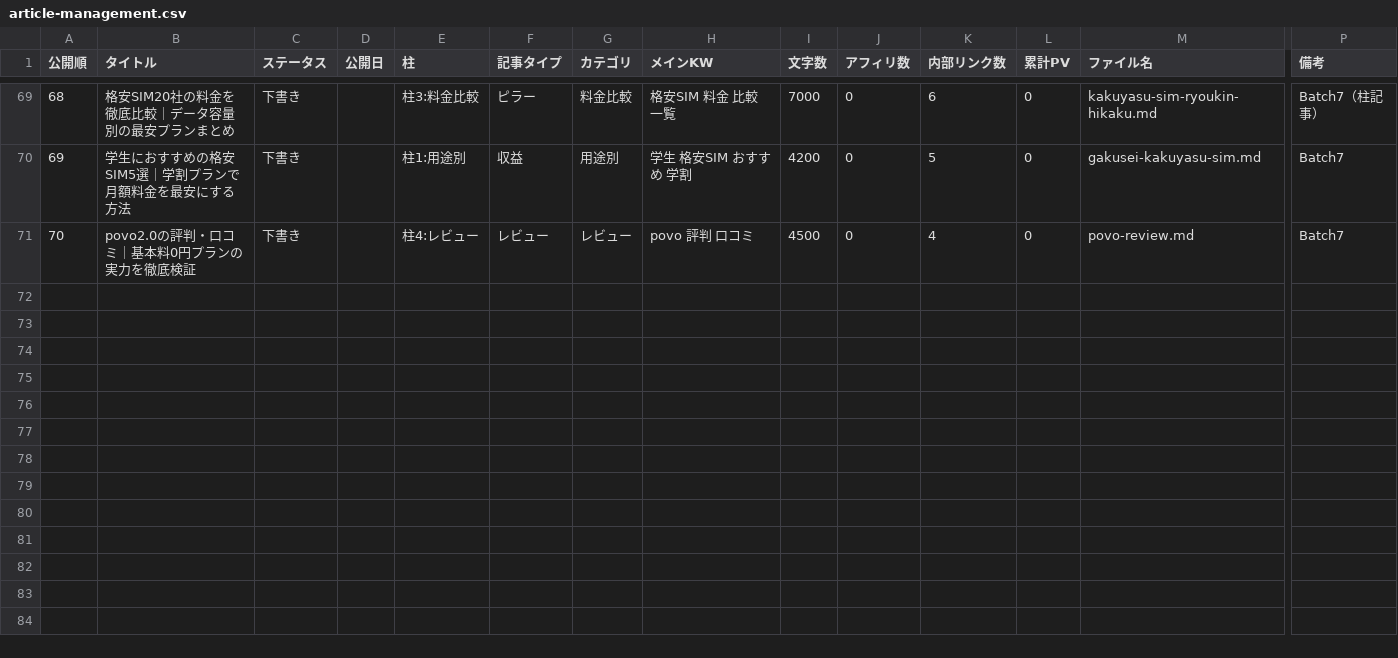
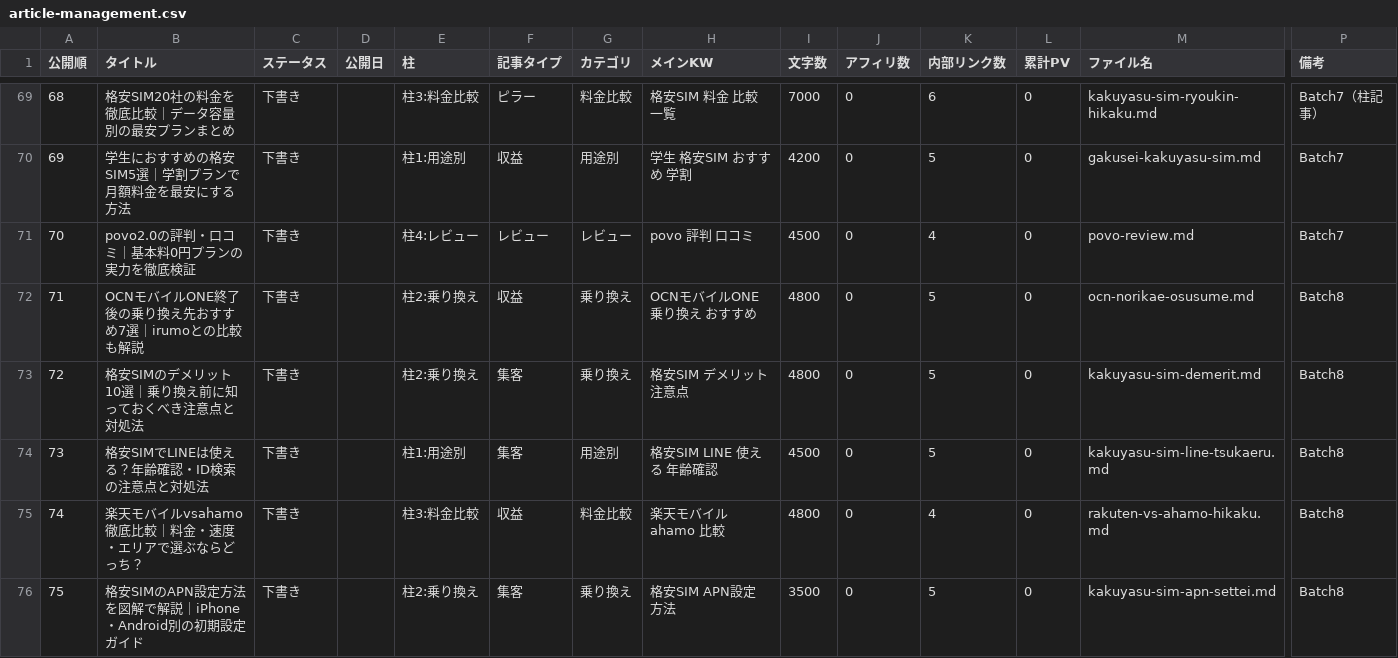
Before and after one commit to tmizuno27/claude-code, a CSV file: sim-hikaku.online/outputs/article-management.csv, drawn as a sheet; only a part is shown, gaps mark what is left out; rows hold the shown columns only; the diff names each change by its address in the sheet, - before the commit and + after, or states it on an @@ line.

```diff
--- a/sim-hikaku.online/outputs/article-management.csv
+++ b/sim-hikaku.online/outputs/article-management.csv
+row 72: 71 | OCNモバイルONE終了後の乗り換え先おすすめ7選｜irumoとの比較も解説 | 下書き |  | 柱2:乗り換え | 収益 | 乗り換え | OCNモバイルONE 乗り換え おすすめ | 4800 | 0 | 5 | 0 | ocn-norikae-osusume.md | Batch8
+row 73: 72 | 格安SIMのデメリット10選｜乗り換え前に知っておくべき注意点と対処法 | 下書き |  | 柱2:乗り換え | 集客 | 乗り換え | 格安SIM デメリット 注意点 | 4800 | 0 | 5 | 0 | kakuyasu-sim-demerit.md | Batch8
+row 74: 73 | 格安SIMでLINEは使える？年齢確認・ID検索の注意点と対処法 | 下書き |  | 柱1:用途別 | 集客 | 用途別 | 格安SIM LINE 使える 年齢確認 | 4500 | 0 | 5 | 0 | kakuyasu-sim-line-tsukaeru.md | Batch8
+row 75: 74 | 楽天モバイルvsahamo徹底比較｜料金・速度・エリアで選ぶならどっち？ | 下書き |  | 柱3:料金比較 | 収益 | 料金比較 | 楽天モバイル ahamo 比較 | 4800 | 0 | 4 | 0 | rakuten-vs-ahamo-hikaku.md | Batch8
+row 76: 75 | 格安SIMのAPN設定方法を図解で解説｜iPhone・Android別の初期設定ガイド | 下書き |  | 柱2:乗り換え | 集客 | 乗り換え | 格安SIM APN設定 方法 | 3500 | 0 | 5 | 0 | kakuyasu-sim-apn-settei.md | Batch8
```
Also changed, not shown: otona-match.com/outputs/article-management.csv.
